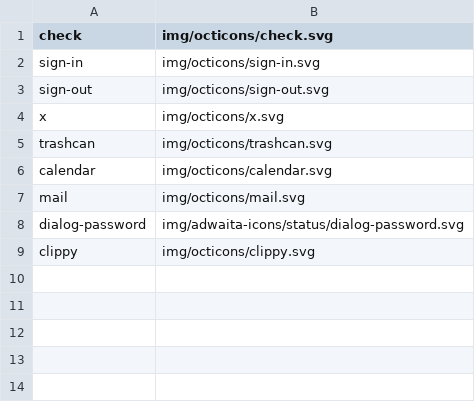
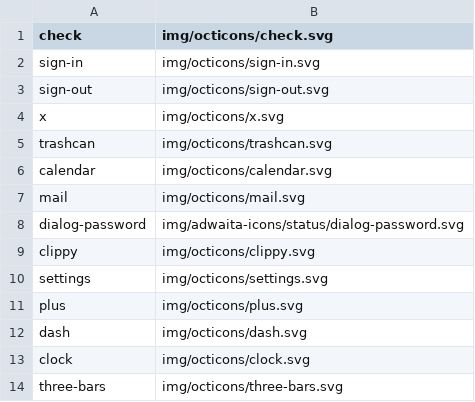
Before and after one commit to shgysk8zer0/maintenance, a CSV file: icons.csv, drawn as a sheet; the diff names each change by its address in the sheet, - before the commit and + after, or states it on an @@ line.

Commit message:
Style & consistency improvements
- Add more icons
- Add edit option / button to maintenance items
- Style inputs
- Add API endpoint as constant (export/import)

```diff
--- a/icons.csv
+++ b/icons.csv
+row 10: settings | img/octicons/settings.svg
+row 11: plus | img/octicons/plus.svg
+row 12: dash | img/octicons/dash.svg
+row 13: clock | img/octicons/clock.svg
+row 14: three-bars | img/octicons/three-bars.svg
```
Also changed, not shown: 7 other files.
